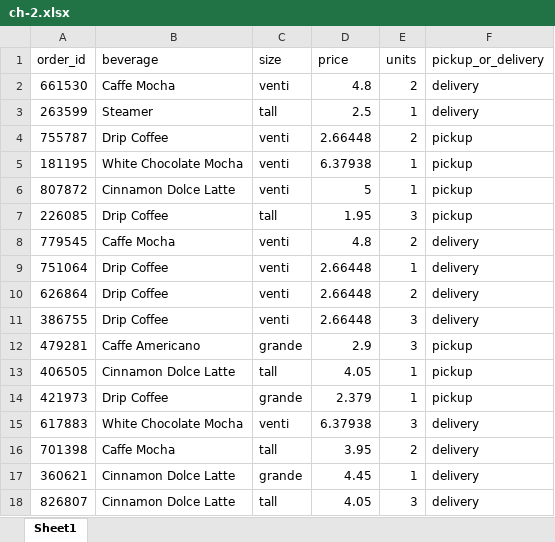
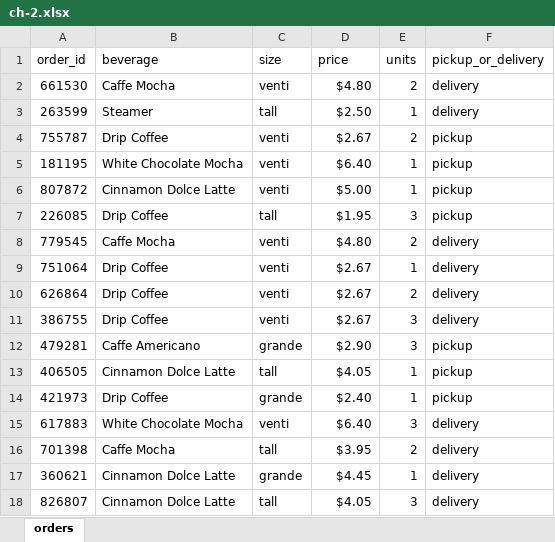
Before and after one commit to stringfestdata/hf-da-resources, an Excel workbook: ch-2.xlsx, sheet orders, drawn as a sheet; values as stored, in another font and other column widths than the file's, no borders; table styles not drawn; the diff names each change by its address in the sheet, - before the commit and + after, or states it on an @@ line.

Commit message:
Update ch-2.xlsx

```diff
--- a/ch-2.xlsx (sheet orders)
+++ b/ch-2.xlsx (sheet orders)
-sheet tab: Sheet1
+sheet tab: orders
-D2 (price): 4.8
+D2 (price): $4.80
-D3 (price): 2.5
+D3 (price): $2.50
-D4 (price): 2.66448
+D4 (price): $2.67
-D5 (price): 6.37938
+D5 (price): $6.40
-D6 (price): 5
+D6 (price): $5.00
-D7 (price): 1.95
+D7 (price): $1.95
-D8 (price): 4.8
+D8 (price): $4.80
-D9:D11 (price): 2.66448
+D9:D11 (price): $2.67
-D12 (price): 2.9
+D12 (price): $2.90
-D13 (price): 4.05
+D13 (price): $4.05
-D14 (price): 2.379
+D14 (price): $2.40
-D15 (price): 6.37938
+D15 (price): $6.40
-D16 (price): 3.95
+D16 (price): $3.95
-D17 (price): 4.45
+D17 (price): $4.45
-D18 (price): 4.05
+D18 (price): $4.05
```
